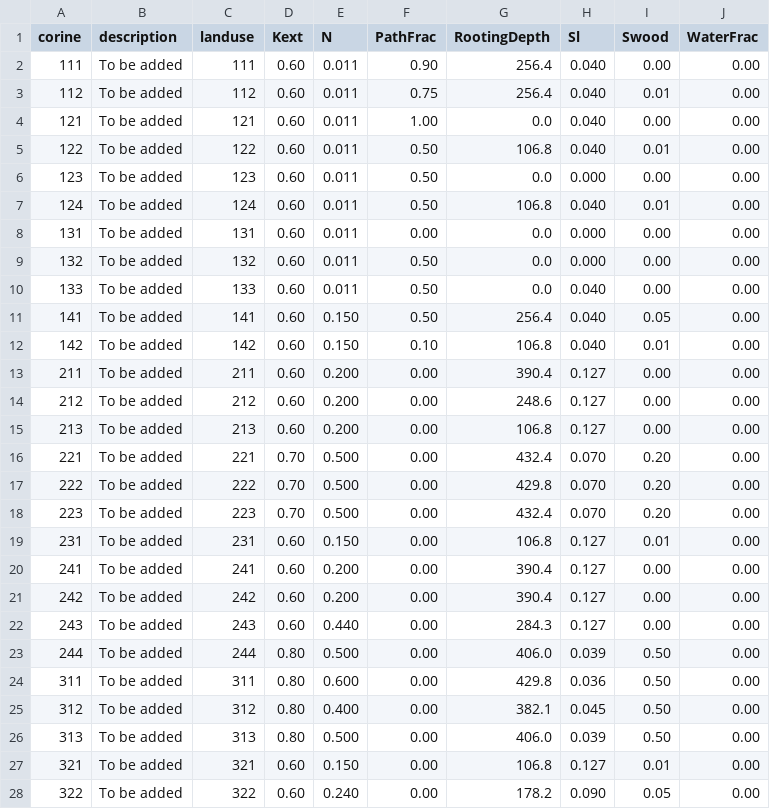
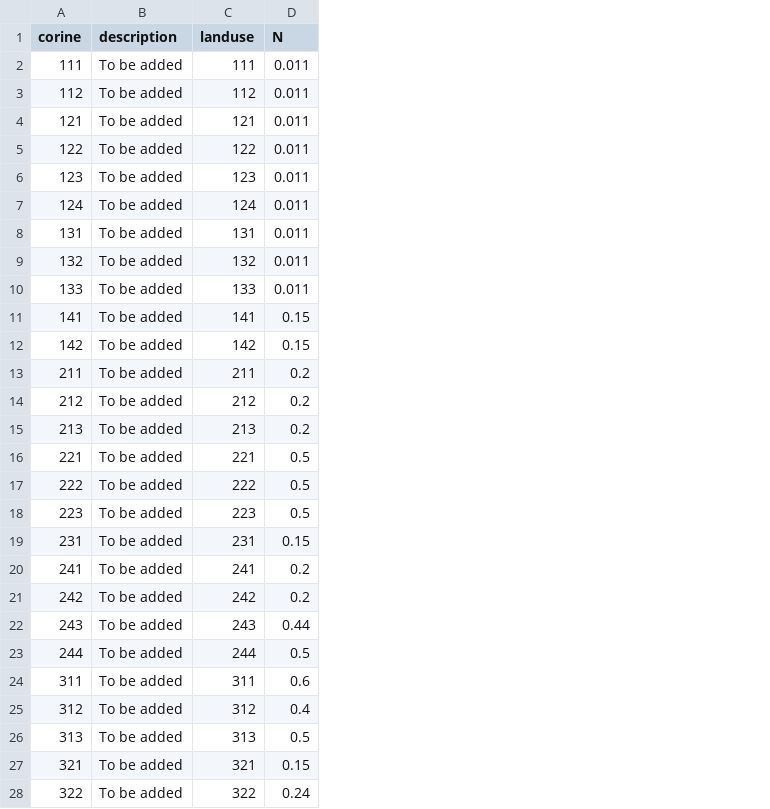
Before and after one commit to Deltares/hydromt_sfincs, a CSV file: hydromt_sfincs/data/lulc/corine_mapping.csv, drawn as a sheet; only a part is shown; removed rows and columns are numbered as before the commit, all else as after; the diff covers the shown part only; the diff names each change by its address in the sheet, - before the commit and + after, or states it on an @@ line.

Commit message:
update data reclass tables

```diff
--- a/hydromt_sfincs/data/lulc/corine_mapping.csv
+++ b/hydromt_sfincs/data/lulc/corine_mapping.csv
-column D (Kext), rows 2-28: 0.60 | 0.60 | 0.60 | 0.60 | 0.60 | 0.60 | 0.60 | 0.60 | 0.60 | 0.60 | 0.60 | 0.60 | 0.60 | 0.60 | 0.70 | 0.70 | 0.70 | 0.60 | 0.60 | 0.60 | 0.60 | 0.80 | 0.80 | 0.80 | 0.80 | 0.60 | 0.60
-column F (PathFrac), rows 2-28: 0.90 | 0.75 | 1.00 | 0.50 | 0.50 | 0.50 | 0.00 | 0.50 | 0.50 | 0.50 | 0.10 | 0.00 | 0.00 | 0.00 | 0.00 | 0.00 | 0.00 | 0.00 | 0.00 | 0.00 | 0.00 | 0.00 | 0.00 | 0.00 | 0.00 | 0.00 | 0.00
-column G (RootingDepth), rows 2-28: 256.4 | 256.4 | 0.0 | 106.8 | 0.0 | 106.8 | 0.0 | 0.0 | 0.0 | 256.4 | 106.8 | 390.4 | 248.6 | 106.8 | 432.4 | 429.8 | 432.4 | 106.8 | 390.4 | 390.4 | 284.3 | 406.0 | 429.8 | 382.1 | 406.0 | 106.8 | 178.2
-column H (Sl), rows 2-28: 0.040 | 0.040 | 0.040 | 0.040 | 0.000 | 0.040 | 0.000 | 0.000 | 0.040 | 0.040 | 0.040 | 0.127 | 0.127 | 0.127 | 0.070 | 0.070 | 0.070 | 0.127 | 0.127 | 0.127 | 0.127 | 0.039 | 0.036 | 0.045 | 0.039 | 0.127 | 0.090
-column I (Swood), rows 2-28: 0.00 | 0.01 | 0.00 | 0.01 | 0.00 | 0.01 | 0.00 | 0.00 | 0.00 | 0.05 | 0.01 | 0.00 | 0.00 | 0.00 | 0.20 | 0.20 | 0.20 | 0.01 | 0.00 | 0.00 | 0.00 | 0.50 | 0.50 | 0.50 | 0.50 | 0.01 | 0.05
-column J (WaterFrac), rows 2-28: all 0.00
-D11:D12 (N): 0.150
+D11:D12 (N): 0.15
-D13:D15 (N): 0.200
+D13:D15 (N): 0.2
-D16:D18 (N): 0.500
+D16:D18 (N): 0.5
-D19 (N): 0.150
+D19 (N): 0.15
-D20:D21 (N): 0.200
+D20:D21 (N): 0.2
-D22 (N): 0.440
+D22 (N): 0.44
-D23 (N): 0.500
+D23 (N): 0.5
-D24 (N): 0.600
+D24 (N): 0.6
-D25 (N): 0.400
+D25 (N): 0.4
-D26 (N): 0.500
+D26 (N): 0.5
-D27 (N): 0.150
+D27 (N): 0.15
-D28 (N): 0.240
+D28 (N): 0.24
```
Also changed, not shown: 16 edited cells elsewhere in this file, hydromt_sfincs/data/lulc/esa_worldcover_mapping.csv, hydromt_sfincs/data/lulc/globcover_mapping.csv, 3 other files.
